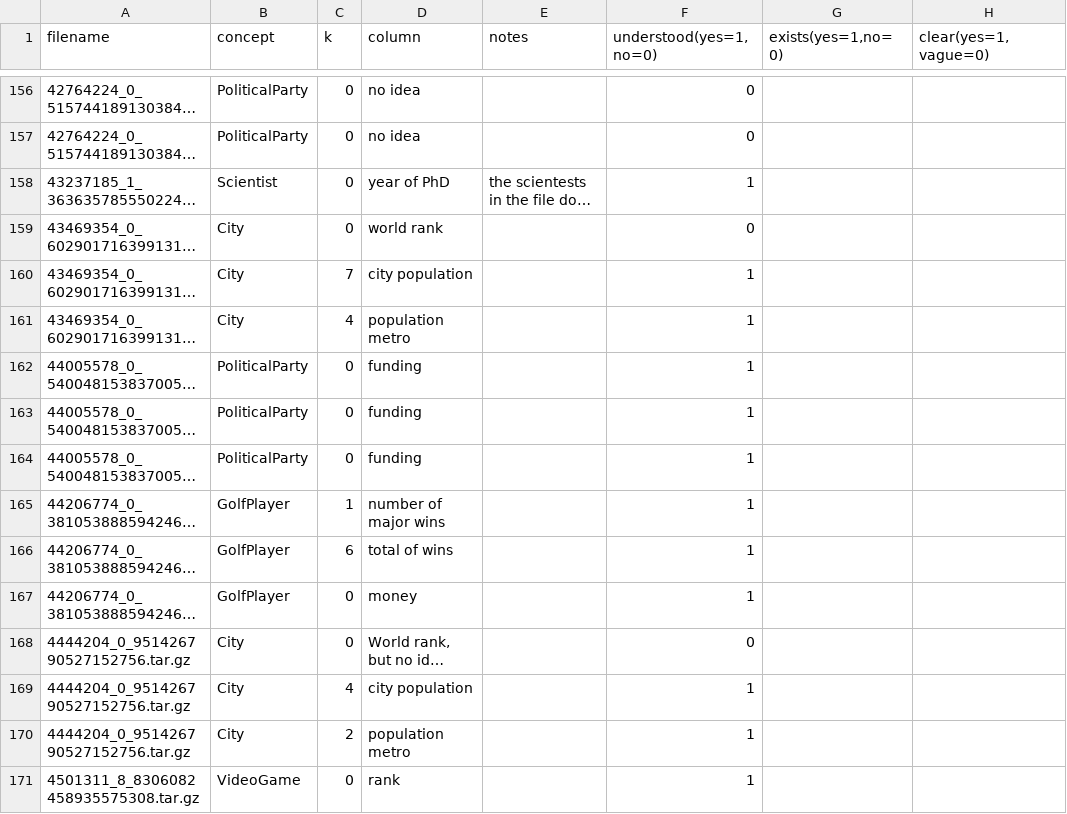
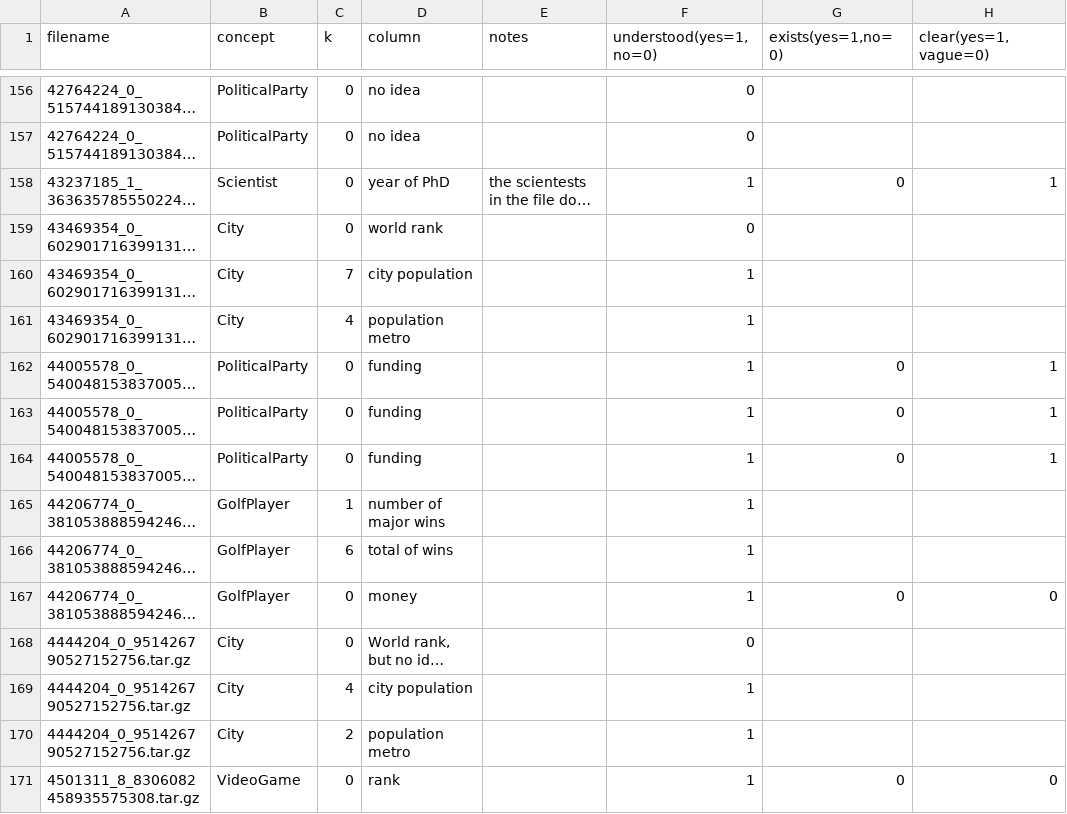
Before and after one commit to ahmad88me/TADA-NumCol, a CSV file: web_commons/classification results.csv, drawn as a sheet; only a part is shown, gaps mark what is left out; long unchanged cells end in …; the diff covers the shown part only; the diff names each change by its address in the sheet, - before the commit and + after, or states it on an @@ line.

Commit message:
adding existance of the webdatacommon classification

```diff
--- a/web_commons/classification results.csv
+++ b/web_commons/classification results.csv
-G158 (exists(yes=1,no=0)): (empty)
+G158 (exists(yes=1,no=0)): 0
-H158 (clear(yes=1,vague=0)): (empty)
+H158 (clear(yes=1,vague=0)): 1
-G162:G164 (exists(yes=1,no=0)): (empty)
+G162:G164 (exists(yes=1,no=0)): 0
-H162:H164 (clear(yes=1,vague=0)): (empty)
+H162:H164 (clear(yes=1,vague=0)): 1
-G167 (exists(yes=1,no=0)): (empty)
+G167 (exists(yes=1,no=0)): 0
-H167 (clear(yes=1,vague=0)): (empty)
+H167 (clear(yes=1,vague=0)): 0
-G171 (exists(yes=1,no=0)): (empty)
+G171 (exists(yes=1,no=0)): 0
-H171 (clear(yes=1,vague=0)): (empty)
+H171 (clear(yes=1,vague=0)): 0
```
Also changed, not shown: 85 edited cells elsewhere in this file.
